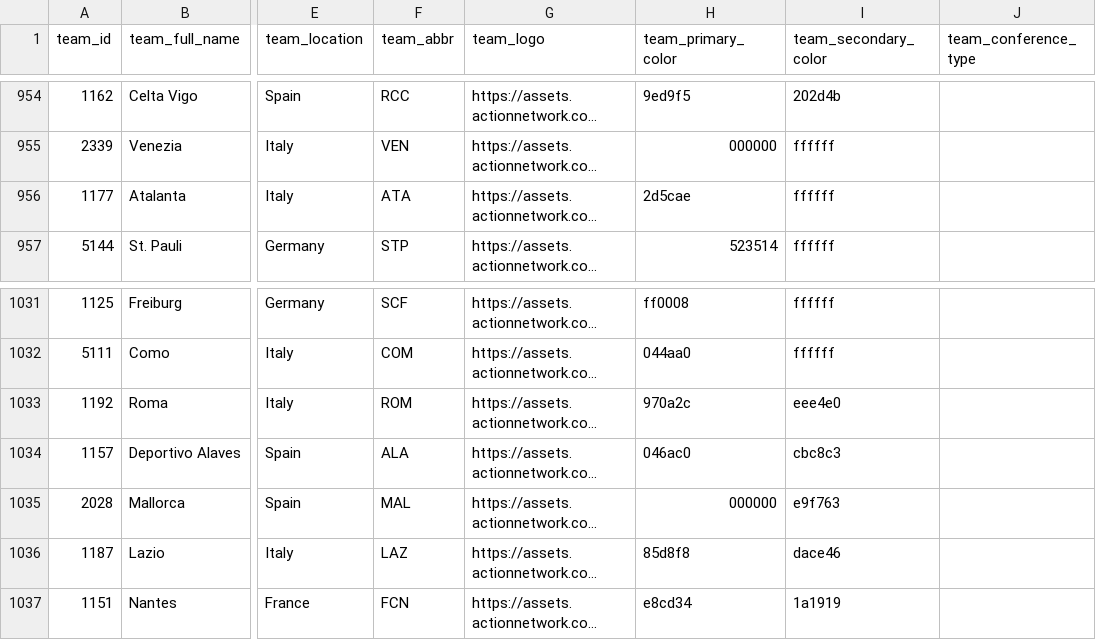
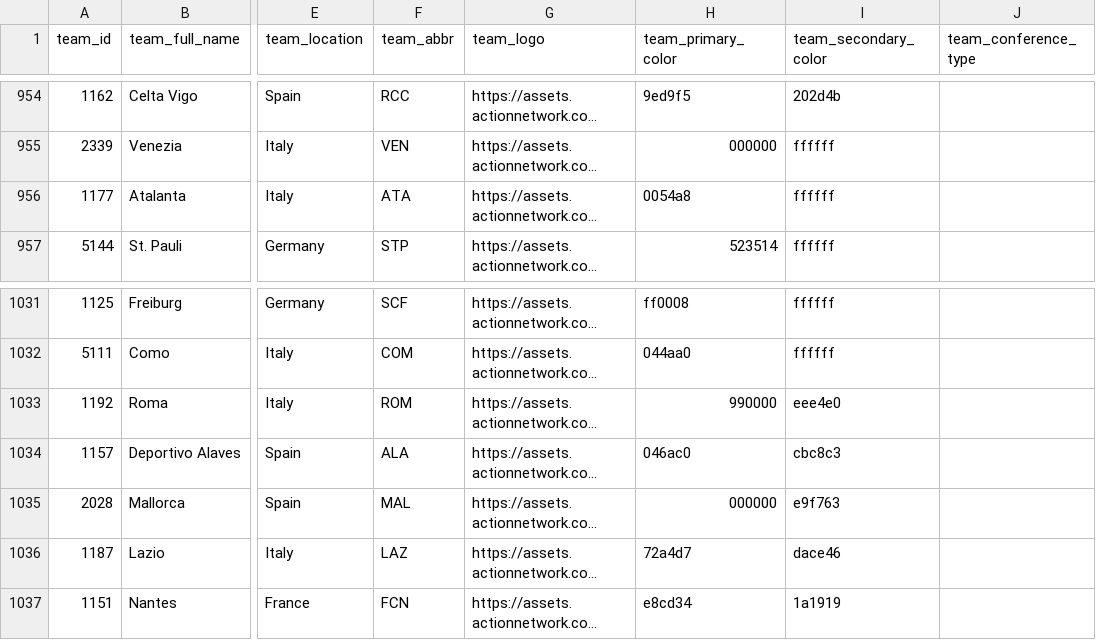
Before and after one commit to aaroncolesmith/data_action_network, a CSV file: data/teams_db.csv, drawn as a sheet; only a part is shown, gaps mark what is left out; long unchanged cells end in …; the diff covers the shown part only; the diff names each change by its address in the sheet, - before the commit and + after, or states it on an @@ line.

```diff
--- a/data/teams_db.csv
+++ b/data/teams_db.csv
-H956 (team_primary_color): 2d5cae
+H956 (team_primary_color): 0054a8
-H1033 (team_primary_color): 970a2c
+H1033 (team_primary_color): 990000
-H1036 (team_primary_color): 85d8f8
+H1036 (team_primary_color): 72a4d7
```
Also changed, not shown: 13 edited cells elsewhere in this file, 7 other files.
